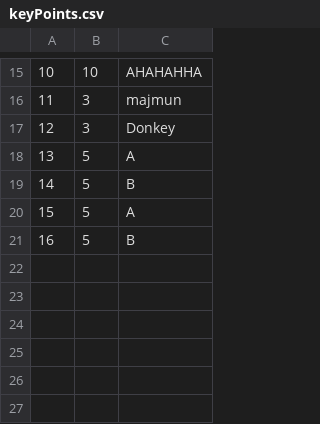
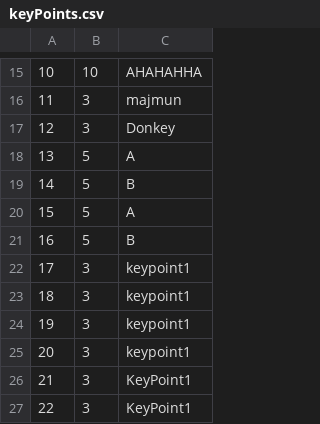
Before and after one commit to kovacevicanja/sims-grupa3-teamA, a CSV file: Resources/Data/keyPoints.csv, drawn as a sheet; only a part is shown, gaps mark what is left out; the diff names each change by its address in the sheet, - before the commit and + after, or states it on an @@ line.

```diff
--- a/Resources/Data/keyPoints.csv
+++ b/Resources/Data/keyPoints.csv
+row 22: 17 | 3 | keypoint1
+row 23: 18 | 3 | keypoint1
+row 24: 19 | 3 | keypoint1
+row 25: 20 | 3 | keypoint1
+row 26: 21 | 3 | KeyPoint1
+row 27: 22 | 3 | KeyPoint1
```
Also changed, not shown: Resources/Data/tourImages.csv, Resources/Data/tourStartingTime.csv, 5 other files.
